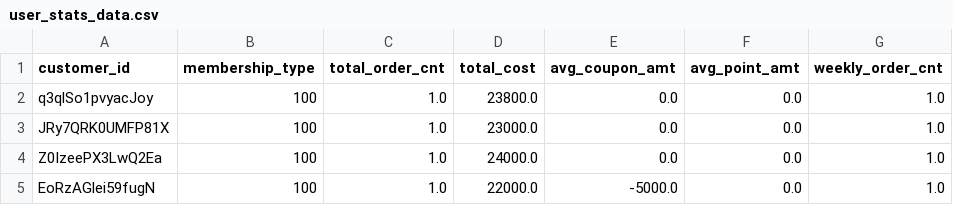
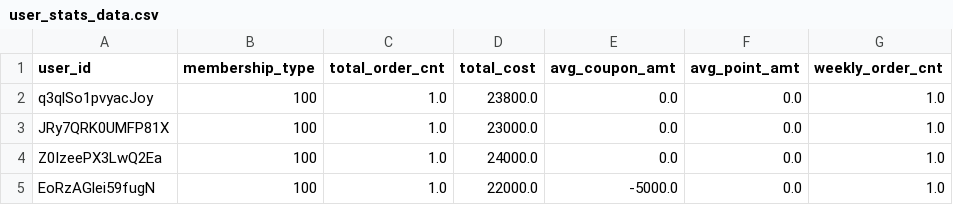
Before and after one commit to dajeong-lecture/raw_data, a CSV file: user_stats_data.csv, drawn as a sheet; only a part is shown; the diff names each change by its address in the sheet, - before the commit and + after, or states it on an @@ line.

Commit message:
update column names

```diff
--- a/user_stats_data.csv
+++ b/user_stats_data.csv
-A1: customer_id
+A1: user_id
```
